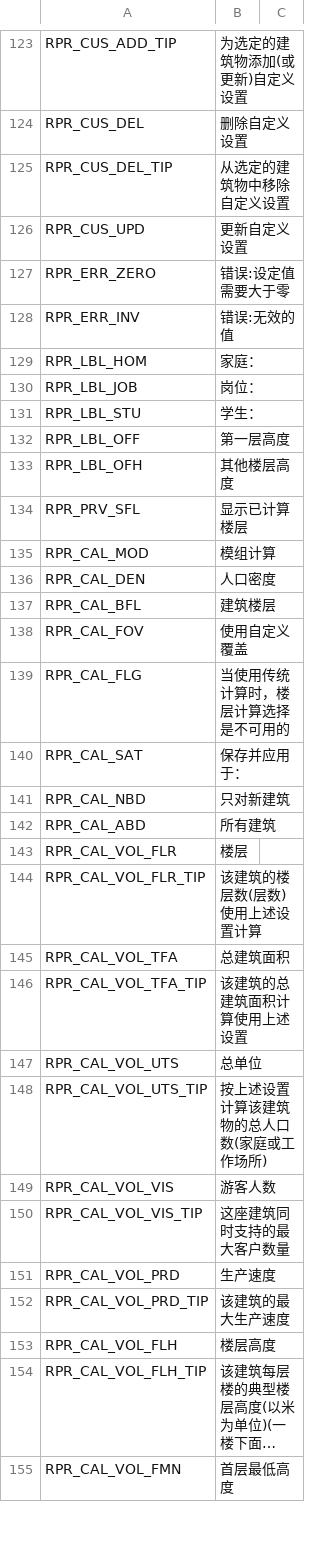
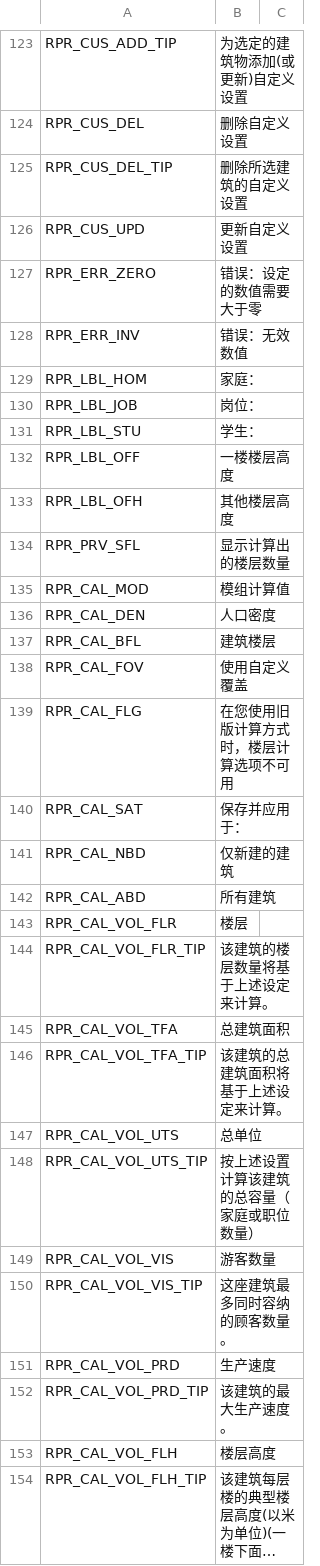
Before and after one commit to algernon-A/Realistic-Population-Revisited, a CSV file: Translations/zh-CN.csv, drawn as a sheet; only a part is shown, gaps mark what is left out; the shorter side is filled out with more unchanged rows; long unchanged cells end in …; the diff covers the shown part only.

Commit message:
Update translations.

```diff
--- a/Translations/zh-CN.csv
+++ b/Translations/zh-CN.csv
@@ -124,6 +124,6 @@
 "RPR_CUS_DEL","删除自定义设置"
-"RPR_CUS_DEL_TIP","从选定的建筑物中移除自定义设置"
+"RPR_CUS_DEL_TIP","删除所选建筑的自定义设置"
 "RPR_CUS_UPD","更新自定义设置"
-"RPR_ERR_ZERO","错误:设定值需要大于零"
-"RPR_ERR_INV","错误:无效的值"
+"RPR_ERR_ZERO","错误：设定的数值需要大于零"
+"RPR_ERR_INV","错误：无效数值"
 "RPR_LBL_HOM","家庭："
@@ -131,6 +131,6 @@
 "RPR_LBL_STU","学生："
-"RPR_LBL_OFF","第一层高度"
+"RPR_LBL_OFF","一楼楼层高度"
 "RPR_LBL_OFH","其他楼层高度"
-"RPR_PRV_SFL","显示已计算楼层"
-"RPR_CAL_MOD","模组计算"
+"RPR_PRV_SFL","显示计算出的楼层数量"
+"RPR_CAL_MOD","模组计算值"
 "RPR_CAL_DEN","人口密度"
@@ -138,16 +138,16 @@
 "RPR_CAL_FOV","使用自定义覆盖"
-"RPR_CAL_FLG","当使用传统计算时，楼层计算选择是不可用的"
+"RPR_CAL_FLG","在您使用旧版计算方式时，楼层计算选项不可用"
 "RPR_CAL_SAT","保存并应用于："
-"RPR_CAL_NBD","只对新建筑"
+"RPR_CAL_NBD","仅新建的建筑"
 "RPR_CAL_ABD","所有建筑"
 "RPR_CAL_VOL_FLR","楼层"
-"RPR_CAL_VOL_FLR_TIP","该建筑的楼层数(层数)使用上述设置计算"
+"RPR_CAL_VOL_FLR_TIP","该建筑的楼层数量将基于上述设定来计算。"
 "RPR_CAL_VOL_TFA","总建筑面积"
-"RPR_CAL_VOL_TFA_TIP","该建筑的总建筑面积计算使用上述设置"
+"RPR_CAL_VOL_TFA_TIP","该建筑的总建筑面积将基于上述设定来计算。"
 "RPR_CAL_VOL_UTS","总单位"
-"RPR_CAL_VOL_UTS_TIP","按上述设置计算该建筑物的总人口数(家庭或工作场所)"
-"RPR_CAL_VOL_VIS","游客人数"
-"RPR_CAL_VOL_VIS_TIP","这座建筑同时支持的最大客户数量"
+"RPR_CAL_VOL_UTS_TIP","按上述设置计算该建筑的总容量（家庭或职位数量）"
+"RPR_CAL_VOL_VIS","游客数量"
+"RPR_CAL_VOL_VIS_TIP","这座建筑最多同时容纳的顾客数量。"
 "RPR_CAL_VOL_PRD","生产速度"
-"RPR_CAL_VOL_PRD_TIP","该建筑的最大生产速度"
+"RPR_CAL_VOL_PRD_TIP","该建筑的最大生产速度。"
 "RPR_CAL_VOL_FLH","楼层高度"
```
Also changed, not shown: 39 edited cells elsewhere in this file, Translations/ko-KR.csv, Translations/pt-BR.csv.
